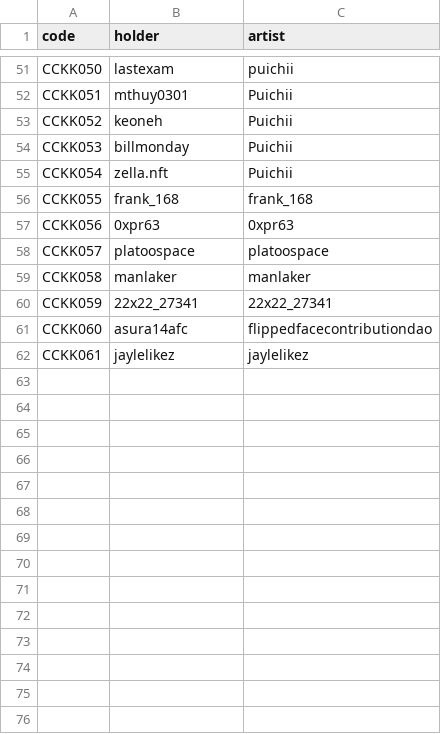
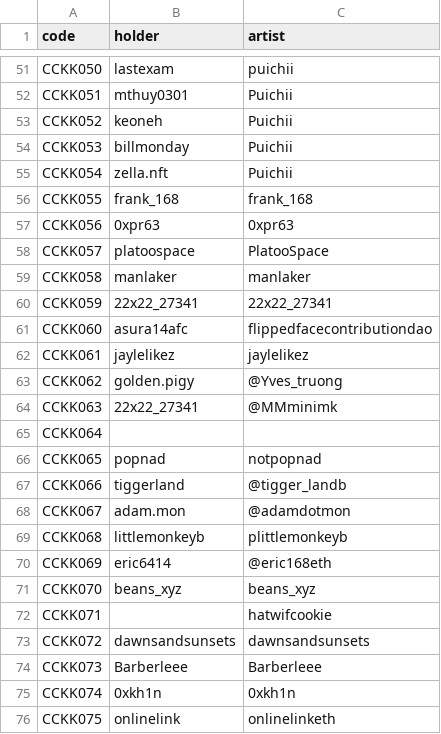
Before and after one commit to moncock/moncock-db, a CSV file: db.csv, drawn as a sheet; only a part is shown, gaps mark what is left out; the diff covers the shown part only.

```diff
--- a/db.csv
+++ b/db.csv
@@ -57,3 +57,3 @@ CCKK055,frank_168,frank_168
 CCKK056,0xpr63,0xpr63
-CCKK057,platoospace,platoospace
+CCKK057,platoospace,PlatooSpace
 CCKK058,manlaker,manlaker
@@ -62 +62,15 @@ CCKK060,asura14afc,flippedfacecontributiondao
 CCKK061,jaylelikez,jaylelikez
+CCKK062,golden.pigy,@Yves_truong
+CCKK063,22x22_27341,@MMminimk
+CCKK064,,
+CCKK065,popnad,notpopnad
+CCKK066,tiggerland,@tigger_landb
+CCKK067,adam.mon,@adamdotmon
+CCKK068,littlemonkeyb,plittlemonkeyb
+CCKK069,eric6414,@eric168eth
+CCKK070,beans_xyz,beans_xyz
+CCKK071,,hatwifcookie
+CCKK072,dawnsandsunsets,dawnsandsunsets
+CCKK073,Barberleee,Barberleee
+CCKK074,0xkh1n,0xkh1n
+CCKK075,onlinelink,onlinelinketh
```
Also changed, not shown: 15 added rows elsewhere in this file, 32 other files.
